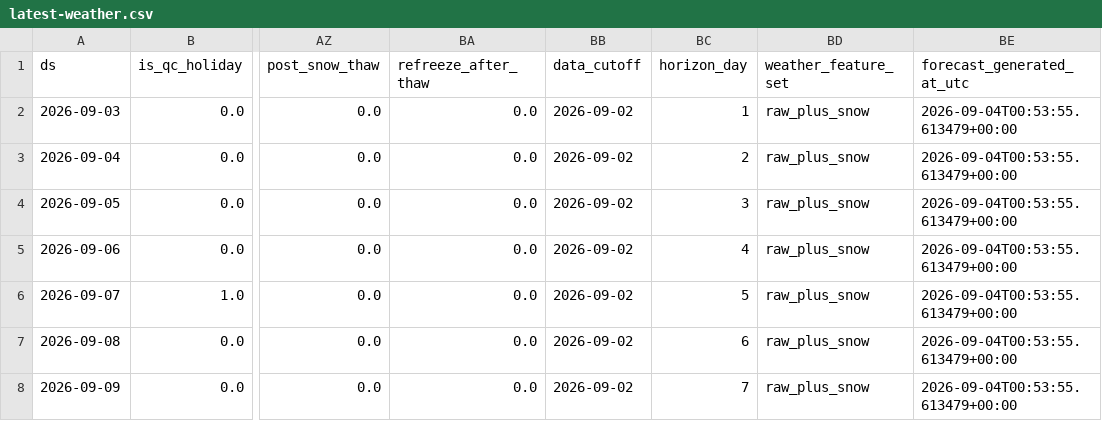
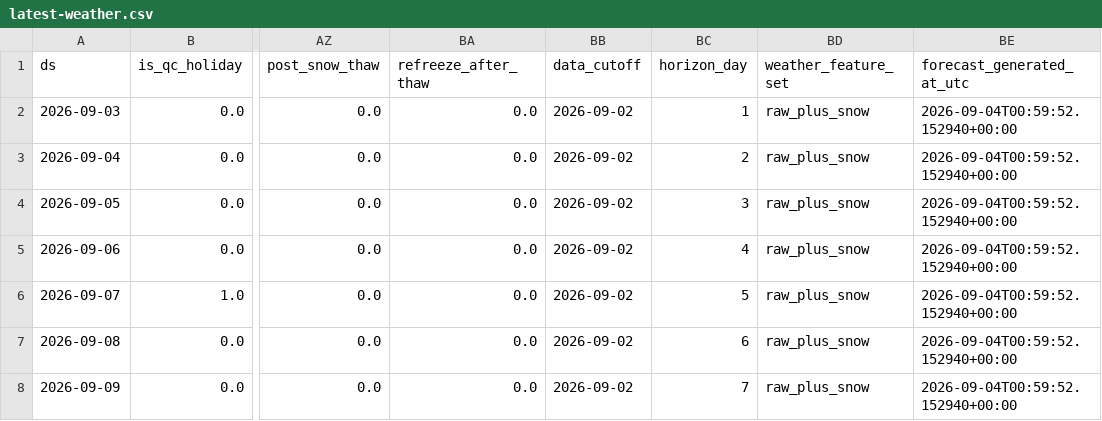
Before and after one commit to drdevinhopkins/ed-flow-2023, a CSV file: validation/daily-visits-forecast/latest-weather.csv, drawn as a sheet; only a part is shown, gaps mark what is left out; the diff names each change by its address in the sheet, - before the commit and + after, or states it on an @@ line.

```diff
--- a/validation/daily-visits-forecast/latest-weather.csv
+++ b/validation/daily-visits-forecast/latest-weather.csv
-BE2:BE8 (forecast_generated_at_utc): 2026-09-04T00:53:55.613479+00:00
+BE2:BE8 (forecast_generated_at_utc): 2026-09-04T00:59:52.152940+00:00
```
Also changed, not shown: validation/daily-visits-forecast/latest-explainability.csv, validation/daily-visits-forecast/latest-explained.csv, 3 other files.
